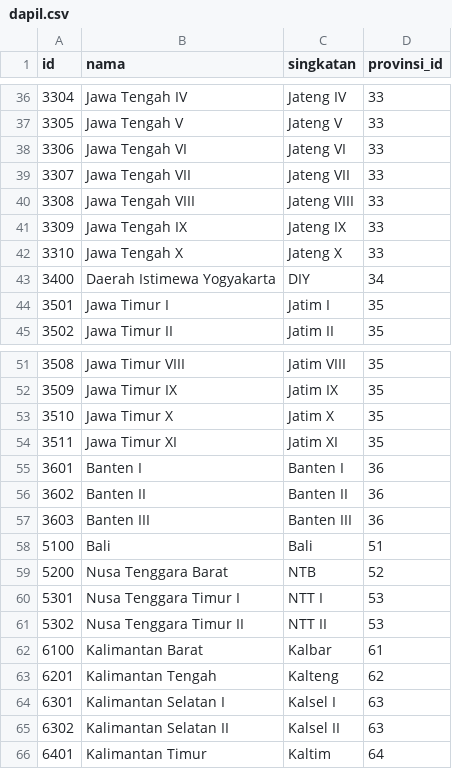
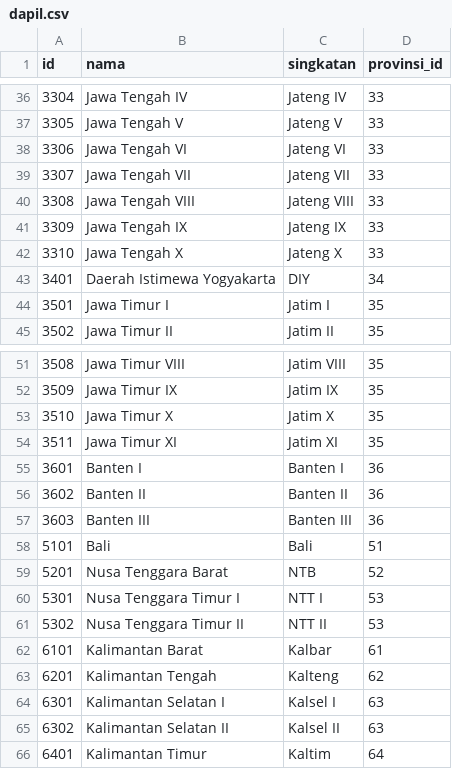
Before and after one commit to pemiluAPI/pemilu-data, a CSV file: dapil/dapil.csv, drawn as a sheet; only a part is shown, gaps mark what is left out.

```diff
--- a/dapil/dapil.csv
+++ b/dapil/dapil.csv
@@ -42,3 +42,3 @@ id,nama,singkatan,provinsi_id
 3310,Jawa Tengah X,Jateng X,33
-3400,Daerah Istimewa Yogyakarta,DIY,34
+3401,Daerah Istimewa Yogyakarta,DIY,34
 3501,Jawa Timur I,Jatim I,35
@@ -57,7 +57,7 @@ id,nama,singkatan,provinsi_id
 3603,Banten III,Banten III,36
-5100,Bali,Bali,51
-5200,Nusa Tenggara Barat,NTB,52
+5101,Bali,Bali,51
+5201,Nusa Tenggara Barat,NTB,52
 5301,Nusa Tenggara Timur I,NTT I,53
 5302,Nusa Tenggara Timur II,NTT II,53
-6100,Kalimantan Barat,Kalbar,61
+6101,Kalimantan Barat,Kalbar,61
 6201,Kalimantan Tengah,Kalteng,62
```
Also changed, not shown: 1 other file.
